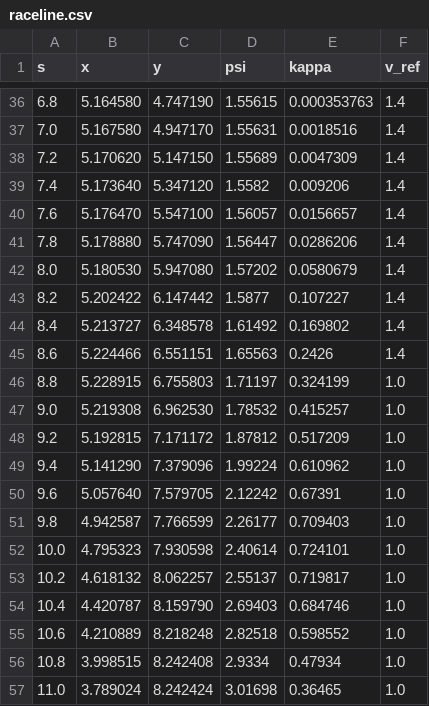
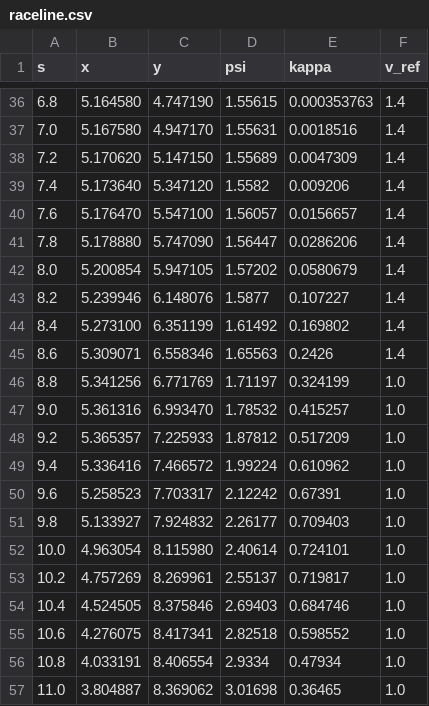
Before and after one commit to andantinow/ros2_pj, a CSV file: src/planning_pkg/data/raceline.csv, drawn as a sheet; only a part is shown, gaps mark what is left out; the diff covers the shown part only.

```diff
--- a/src/planning_pkg/data/raceline.csv
+++ b/src/planning_pkg/data/raceline.csv
@@ -41,17 +41,17 @@ s,x,y,psi,kappa,v_ref
 7.8,5.178880,5.747090,1.56447,0.0286206,1.4
-8.0,5.180530,5.947080,1.57202,0.0580679,1.4
-8.2,5.202422,6.147442,1.5877,0.107227,1.4
-8.4,5.213727,6.348578,1.61492,0.169802,1.4
-8.6,5.224466,6.551151,1.65563,0.2426,1.4
-8.8,5.228915,6.755803,1.71197,0.324199,1.0
-9.0,5.219308,6.962530,1.78532,0.415257,1.0
-9.2,5.192815,7.171172,1.87812,0.517209,1.0
-9.4,5.141290,7.379096,1.99224,0.610962,1.0
-9.6,5.057640,7.579705,2.12242,0.67391,1.0
-9.8,4.942587,7.766599,2.26177,0.709403,1.0
-10.0,4.795323,7.930598,2.40614,0.724101,1.0
-10.2,4.618132,8.062257,2.55137,0.719817,1.0
-10.4,4.420787,8.159790,2.69403,0.684746,1.0
-10.6,4.210889,8.218248,2.82518,0.598552,1.0
-10.8,3.998515,8.242408,2.9334,0.47934,1.0
-11.0,3.789024,8.242424,3.01698,0.36465,1.0
+8.0,5.200854,5.947105,1.57202,0.0580679,1.4
+8.2,5.239946,6.148076,1.5877,0.107227,1.4
+8.4,5.273100,6.351199,1.61492,0.169802,1.4
+8.6,5.309071,6.558346,1.65563,0.2426,1.4
+8.8,5.341256,6.771769,1.71197,0.324199,1.0
+9.0,5.361316,6.993470,1.78532,0.415257,1.0
+9.2,5.365357,7.225933,1.87812,0.517209,1.0
+9.4,5.336416,7.466572,1.99224,0.610962,1.0
+9.6,5.258523,7.703317,2.12242,0.67391,1.0
+9.8,5.133927,7.924832,2.26177,0.709403,1.0
+10.0,4.963054,8.115980,2.40614,0.724101,1.0
+10.2,4.757269,8.269961,2.55137,0.719817,1.0
+10.4,4.524505,8.375846,2.69403,0.684746,1.0
+10.6,4.276075,8.417341,2.82518,0.598552,1.0
+10.8,4.033191,8.406554,2.9334,0.47934,1.0
+11.0,3.804887,8.369062,3.01698,0.36465,1.0
```
Also changed, not shown: 110 edited cells elsewhere in this file, 2 other files.
